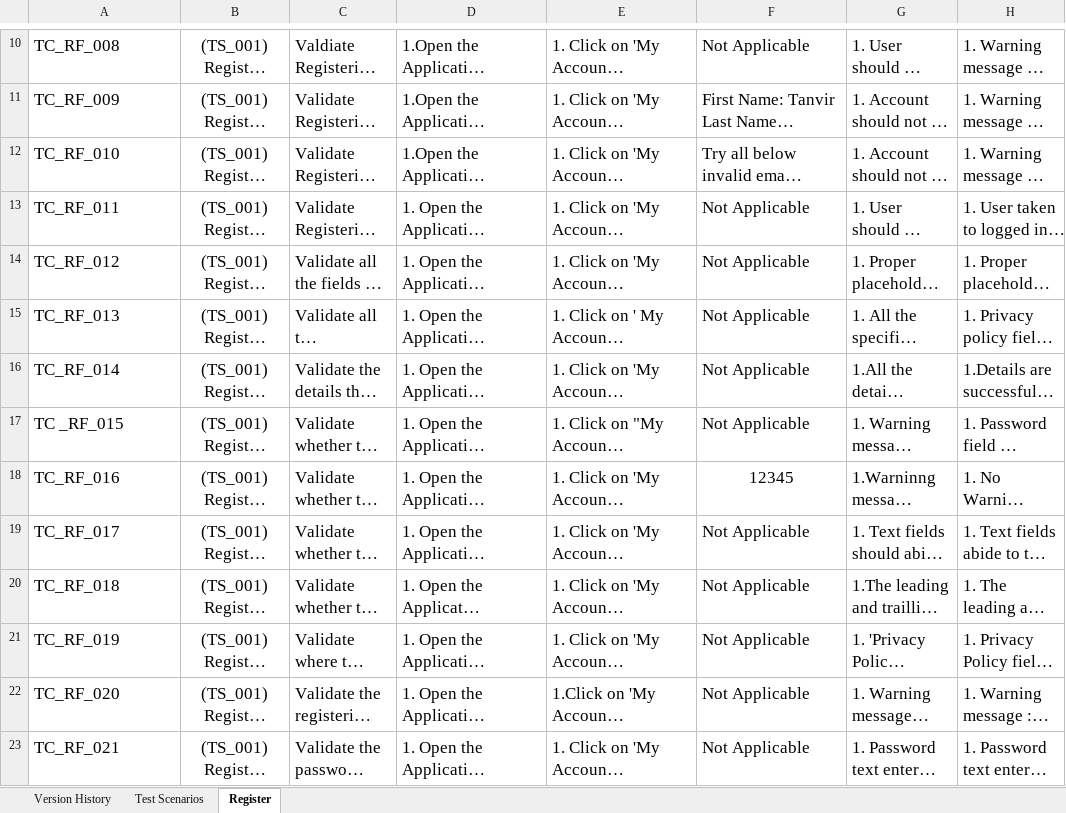
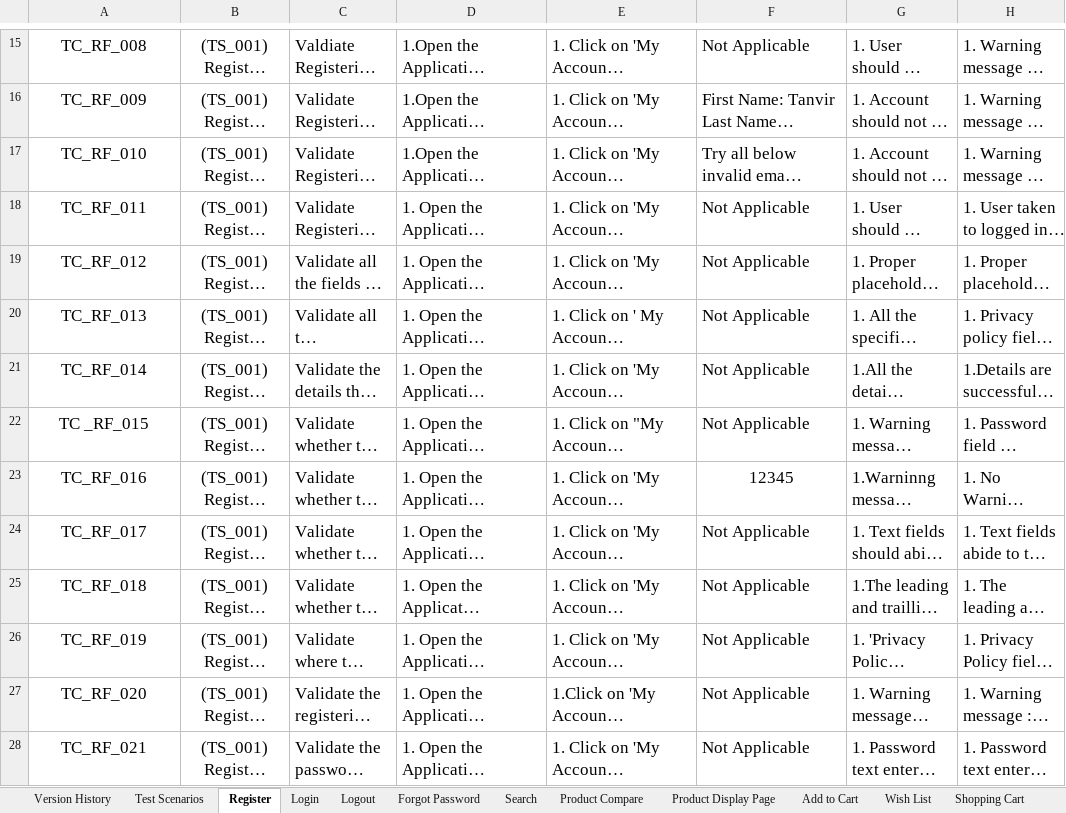
Before and after one commit to Fahadbinwadud-cse/E-Commerce-Web-Application-OpenCart, an Excel workbook: Test Executioon Restult/Open-Cart Test Execution Result.xlsx, sheet Register, drawn as a sheet; only a part is shown, gaps mark what is left out; long unchanged cells end in …; values as stored, in another font and other column widths than the file's, no borders; charts and pictures not drawn; addresses are those after the commit; the diff covers the shown part only; the diff names each change by its address in the sheet, - before the commit and + after, or states it on an @@ line.

```diff
--- a/Test Executioon Restult/Open-Cart Test Execution Result.xlsx (sheet Register)
+++ b/Test Executioon Restult/Open-Cart Test Execution Result.xlsx (sheet Register)
+sheet tab: Login
+sheet tab: Logout
+sheet tab: Forgot Password
+sheet tab: Search
+sheet tab: Product Compare
+sheet tab: Product Display Page
+sheet tab: Add to Cart
+sheet tab: Wish List
+sheet tab: Shopping Cart
-A15:A28 alignment: left
+A15:A28 alignment: center
```
Also changed, not shown: 5 added rows and cell formats elsewhere in this sheet, sheet Test Scenarios, sheet Version History, other sheet tabs, charts or pictures, OpenCart-BugReport/OpneCart-BugReport.xlsx, OpenCart-RTM/Opencart RTM.xlsx, 3 other files.
